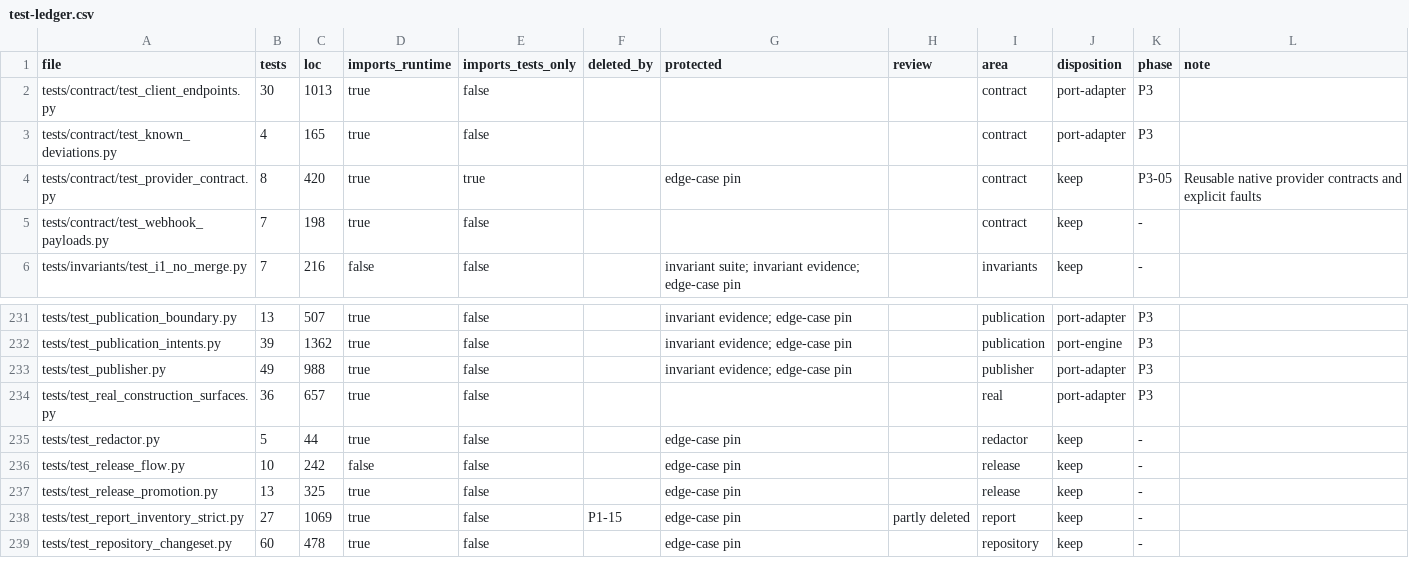
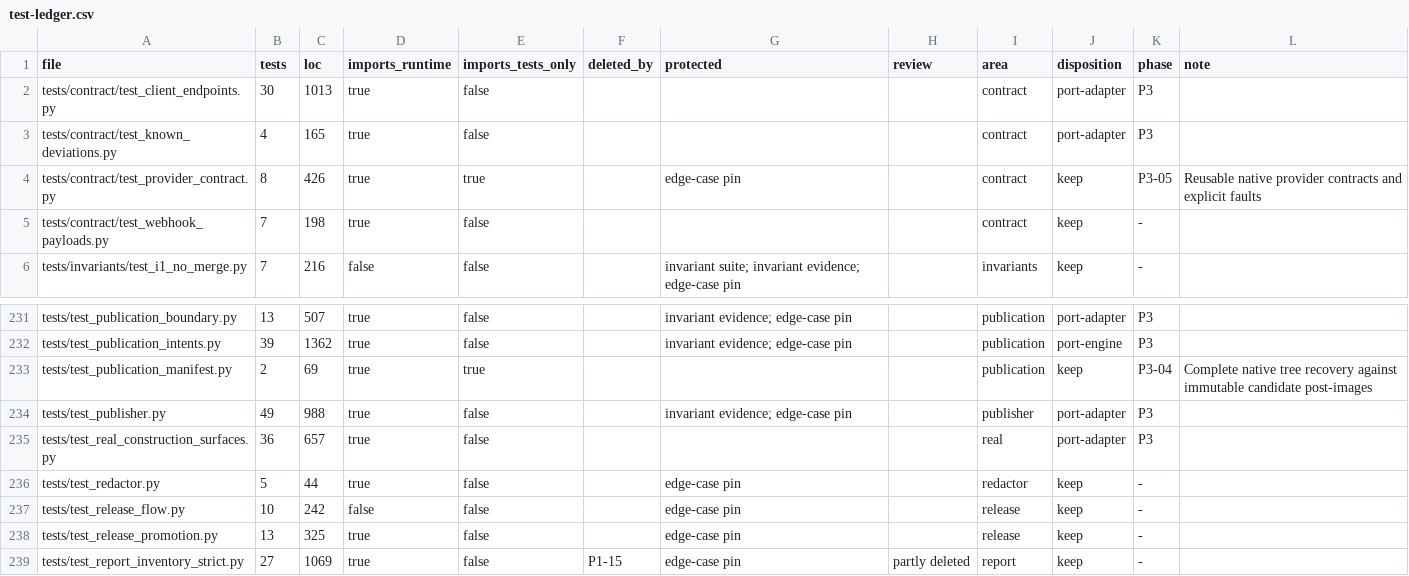
Before and after one commit to forcewake/forge, a CSV file: docs/roadmap/2026-09-29-simplification/test-ledger.csv, drawn as a sheet; only a part is shown, gaps mark what is left out; the shorter side is filled out with more unchanged rows.

Commit message:
feat(ports): verify complete native trees during commit recovery

```diff
--- a/docs/roadmap/2026-09-29-simplification/test-ledger.csv
+++ b/docs/roadmap/2026-09-29-simplification/test-ledger.csv
@@ -3,3 +3,3 @@ tests/contract/test_client_endpoints.py,30,1013,true,false,,,,contract,port-adap
 tests/contract/test_known_deviations.py,4,165,true,false,,,,contract,port-adapter,P3,
-tests/contract/test_provider_contract.py,8,420,true,true,,edge-case pin,,contract,keep,P3-05,Reusable native provider contracts and explicit faults
+tests/contract/test_provider_contract.py,8,426,true,true,,edge-case pin,,contract,keep,P3-05,Reusable native provider contracts and explicit faults
 tests/contract/test_webhook_payloads.py,7,198,true,false,,,,contract,keep,-,
@@ -232,2 +232,3 @@ tests/test_publication_boundary.py,13,507,true,false,,invariant evidence; edge-c
 tests/test_publication_intents.py,39,1362,true,false,,invariant evidence; edge-case pin,,publication,port-engine,P3,
+tests/test_publication_manifest.py,2,69,true,true,,,,publication,keep,P3-04,Complete native tree recovery against immutable candidate post-images
 tests/test_publisher.py,49,988,true,false,,invariant evidence; edge-case pin,,publisher,port-adapter,P3,
```
Also changed, not shown: 13 other files.
